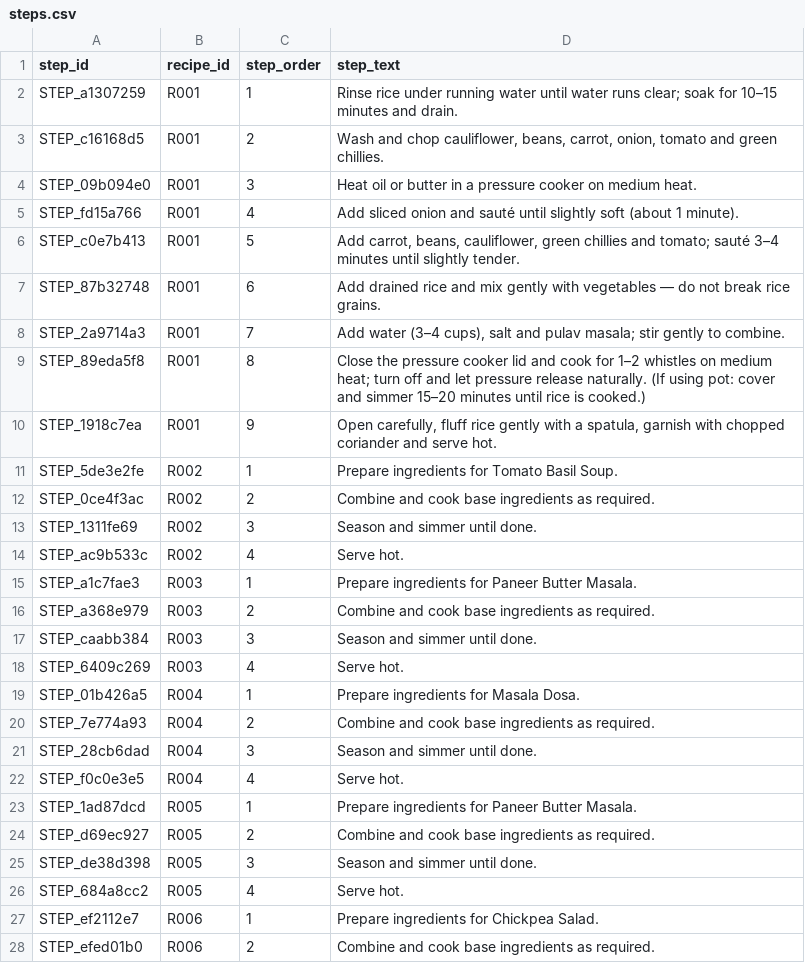
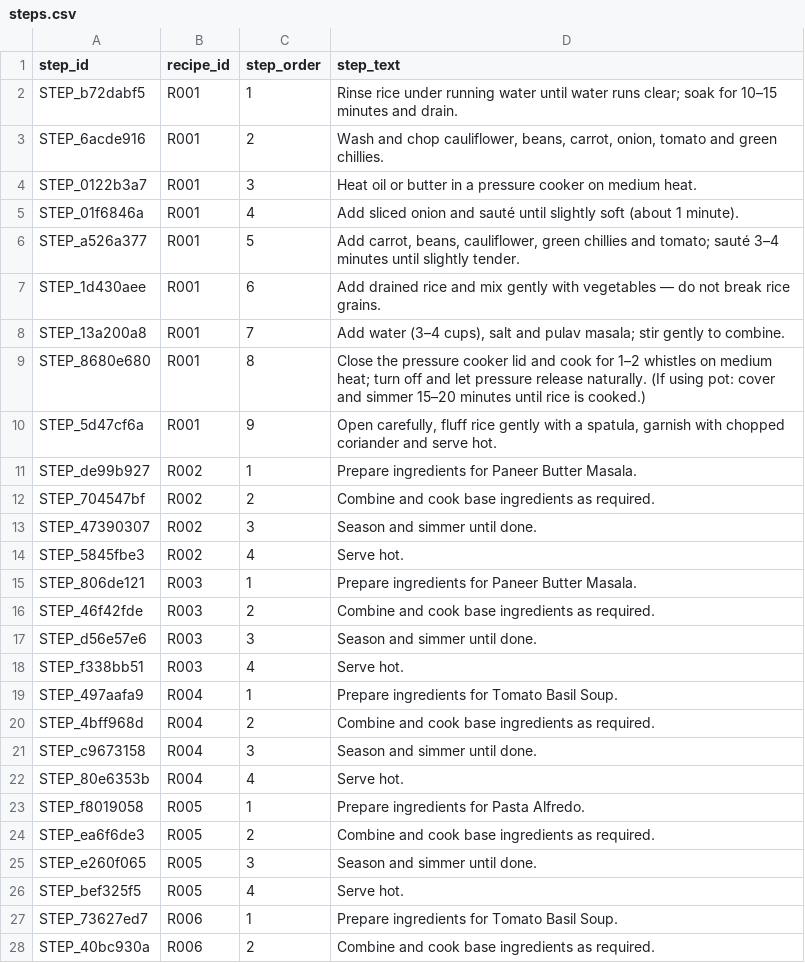
Before and after one commit to Janhavi-Kulkarni-2/Firebase-Based-Recipe-Analytics-Pipeline, a CSV file: Project/output_csv/steps.csv, drawn as a sheet; only a part is shown; the diff covers the shown part only.

```diff
--- a/Project/output_csv/steps.csv
+++ b/Project/output_csv/steps.csv
@@ -1,28 +1,28 @@
 step_id,recipe_id,step_order,step_text
-STEP_a1307259,R001,1,Rinse rice under running water until water runs clear; soak for 10–15 minutes and drain.
-STEP_c16168d5,R001,2,"Wash and chop cauliflower, beans, carrot, onion, tomato and green chillies."
-STEP_09b094e0,R001,3,Heat oil or butter in a pressure cooker on medium heat.
-STEP_fd15a766,R001,4,Add sliced onion and sauté until slightly soft (about 1 minute).
-STEP_c0e7b413,R001,5,"Add carrot, beans, cauliflower, green chillies and tomato; sauté 3–4 minutes until slightly tender."
-STEP_87b32748,R001,6,Add drained rice and mix gently with vegetables — do not break rice grains.
-STEP_2a9714a3,R001,7,"Add water (3–4 cups), salt and pulav masala; stir gently to combine."
-STEP_89eda5f8,R001,8,Close the pressure cooker lid and cook for 1–2 whistles on medium heat; turn off and let pressure release naturally. (If using pot: cover and simmer 15–20 minutes until rice is cooked.)
-STEP_1918c7ea,R001,9,"Open carefully, fluff rice gently with a spatula, garnish with chopped coriander and serve hot."
-STEP_5de3e2fe,R002,1,Prepare ingredients for Tomato Basil Soup.
-STEP_0ce4f3ac,R002,2,Combine and cook base ingredients as required.
-STEP_1311fe69,R002,3,Season and simmer until done.
-STEP_ac9b533c,R002,4,Serve hot.
-STEP_a1c7fae3,R003,1,Prepare ingredients for Paneer Butter Masala.
-STEP_a368e979,R003,2,Combine and cook base ingredients as required.
-STEP_caabb384,R003,3,Season and simmer until done.
-STEP_6409c269,R003,4,Serve hot.
-STEP_01b426a5,R004,1,Prepare ingredients for Masala Dosa.
-STEP_7e774a93,R004,2,Combine and cook base ingredients as required.
-STEP_28cb6dad,R004,3,Season and simmer until done.
-STEP_f0c0e3e5,R004,4,Serve hot.
-STEP_1ad87dcd,R005,1,Prepare ingredients for Paneer Butter Masala.
-STEP_d69ec927,R005,2,Combine and cook base ingredients as required.
-STEP_de38d398,R005,3,Season and simmer until done.
-STEP_684a8cc2,R005,4,Serve hot.
-STEP_ef2112e7,R006,1,Prepare ingredients for Chickpea Salad.
-STEP_efed01b0,R006,2,Combine and cook base ingredients as required.
+STEP_b72dabf5,R001,1,Rinse rice under running water until water runs clear; soak for 10–15 minutes and drain.
+STEP_6acde916,R001,2,"Wash and chop cauliflower, beans, carrot, onion, tomato and green chillies."
+STEP_0122b3a7,R001,3,Heat oil or butter in a pressure cooker on medium heat.
+STEP_01f6846a,R001,4,Add sliced onion and sauté until slightly soft (about 1 minute).
+STEP_a526a377,R001,5,"Add carrot, beans, cauliflower, green chillies and tomato; sauté 3–4 minutes until slightly tender."
+STEP_1d430aee,R001,6,Add drained rice and mix gently with vegetables — do not break rice grains.
+STEP_13a200a8,R001,7,"Add water (3–4 cups), salt and pulav masala; stir gently to combine."
+STEP_8680e680,R001,8,Close the pressure cooker lid and cook for 1–2 whistles on medium heat; turn off and let pressure release naturally. (If using pot: cover and simmer 15–20 minutes until rice is cooked.)
+STEP_5d47cf6a,R001,9,"Open carefully, fluff rice gently with a spatula, garnish with chopped coriander and serve hot."
+STEP_de99b927,R002,1,Prepare ingredients for Paneer Butter Masala.
+STEP_704547bf,R002,2,Combine and cook base ingredients as required.
+STEP_47390307,R002,3,Season and simmer until done.
+STEP_5845fbe3,R002,4,Serve hot.
+STEP_806de121,R003,1,Prepare ingredients for Paneer Butter Masala.
+STEP_46f42fde,R003,2,Combine and cook base ingredients as required.
+STEP_d56e57e6,R003,3,Season and simmer until done.
+STEP_f338bb51,R003,4,Serve hot.
+STEP_497aafa9,R004,1,Prepare ingredients for Tomato Basil Soup.
+STEP_4bff968d,R004,2,Combine and cook base ingredients as required.
+STEP_c9673158,R004,3,Season and simmer until done.
+STEP_80e6353b,R004,4,Serve hot.
+STEP_f8019058,R005,1,Prepare ingredients for Pasta Alfredo.
+STEP_ea6f6de3,R005,2,Combine and cook base ingredients as required.
+STEP_e260f065,R005,3,Season and simmer until done.
+STEP_bef325f5,R005,4,Serve hot.
+STEP_73627ed7,R006,1,Prepare ingredients for Tomato Basil Soup.
+STEP_40bc930a,R006,2,Combine and cook base ingredients as required.
```
Also changed, not shown: 71 edited cells elsewhere in this file, Project/output_csv/ingredients.csv, Project/output_csv/interactions.csv, 14 other files.
